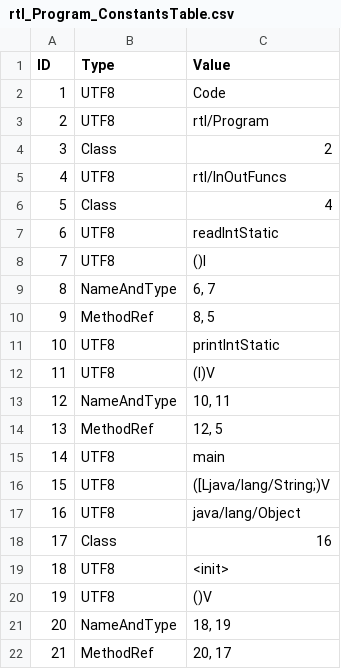
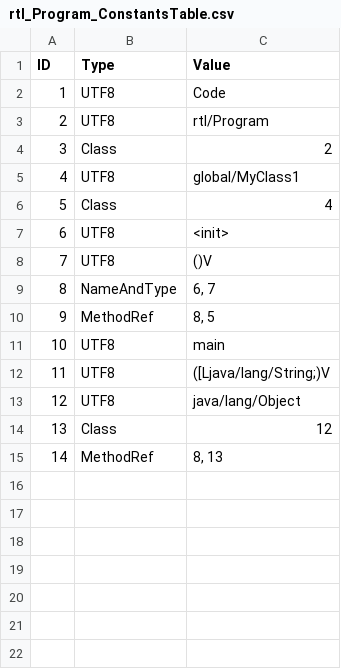
Before and after one commit to Flipty148/objective_c_compiler, a CSV file: project_for_lex.yy.c/out/tables/rtl_Program_ConstantsTable.csv, drawn as a sheet; removed rows and columns are numbered as before the commit, all else as after; the diff names each change by its address in the sheet, - before the commit and + after, or states it on an @@ line.

```diff
--- a/project_for_lex.yy.c/out/tables/rtl_Program_ConstantsTable.csv
+++ b/project_for_lex.yy.c/out/tables/rtl_Program_ConstantsTable.csv
-C5 (Value): rtl/InOutFuncs
+C5 (Value): global/MyClass1
-C7 (Value): readIntStatic
+C7 (Value): <init>
-C8 (Value): ()I
+C8 (Value): ()V
-row 11: 10 | UTF8 | printIntStatic
-row 12: 11 | UTF8 | (I)V
-row 13: 12 | NameAndType | 10, 11
-row 14: 13 | MethodRef | 12, 5
@@ column A (ID) renumbered from row 11 down @@
-C14 (Value): 16
+C14 (Value): 12
-row 19: 18 | UTF8 | <init>
-row 20: 19 | UTF8 | ()V
-row 21: 20 | NameAndType | 18, 19
-C15 (Value): 20, 17
+C15 (Value): 8, 13
```
Also changed, not shown: project_for_lex.yy.c/out/tables/ClassesTable.csv, project_for_lex.yy.c/out/tables/rtl_Program_MethodsTable.csv, 10 other files.
